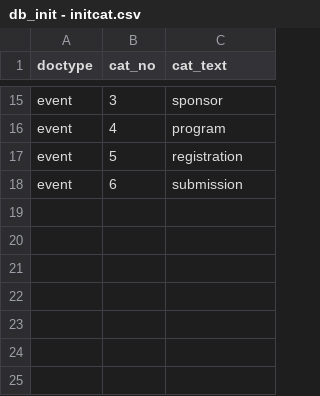
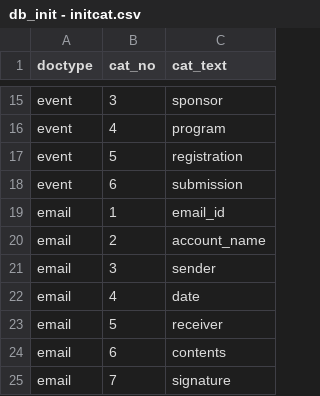
Before and after one commit to kixlab/clova_review_interface, a CSV file: server/db_init/db_init - initcat.csv, drawn as a sheet; only a part is shown, gaps mark what is left out; the diff names each change by its address in the sheet, - before the commit and + after, or states it on an @@ line.

```diff
--- a/server/db_init/db_init - initcat.csv
+++ b/server/db_init/db_init - initcat.csv
+row 19: email | 1 | email_id
+row 20: email | 2 | account_name
+row 21: email | 3 | sender
+row 22: email | 4 | date
+row 23: email | 5 | receiver
+row 24: email | 6 | contents
+row 25: email | 7 | signature
```
Also changed, not shown: server/db_init/db_init - initsubcat.csv.
